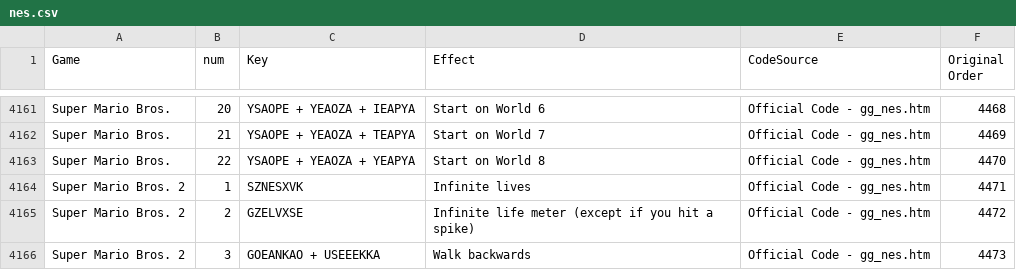
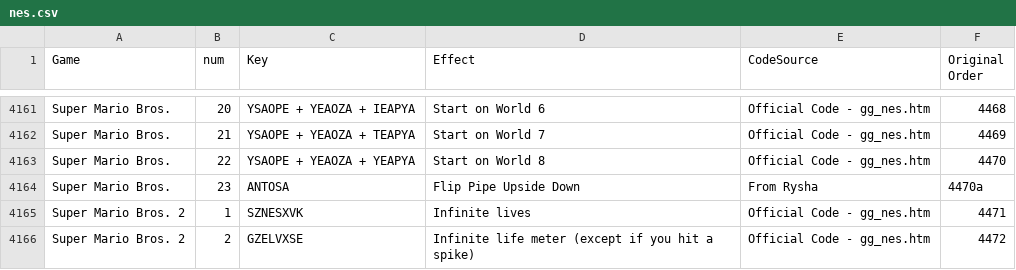
Before and after one commit to alanswx/GameGenieCodeFormatter, a CSV file: nes.csv, drawn as a sheet; only a part is shown, gaps mark what is left out; the shorter side is filled out with more unchanged rows; the diff names each change by its address in the sheet, - before the commit and + after, or states it on an @@ line.

```diff
--- a/nes.csv
+++ b/nes.csv
+row 4164: Super Mario Bros. | 23 | ANTOSA | Flip Pipe Upside Down | From Rysha | 4470a
```
Also changed, not shown: 1 other file.
